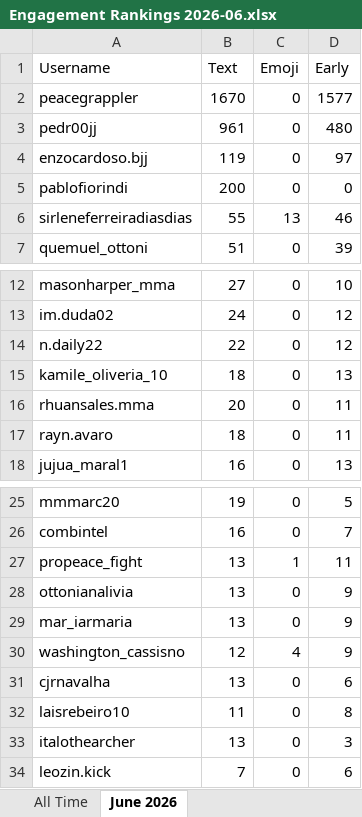
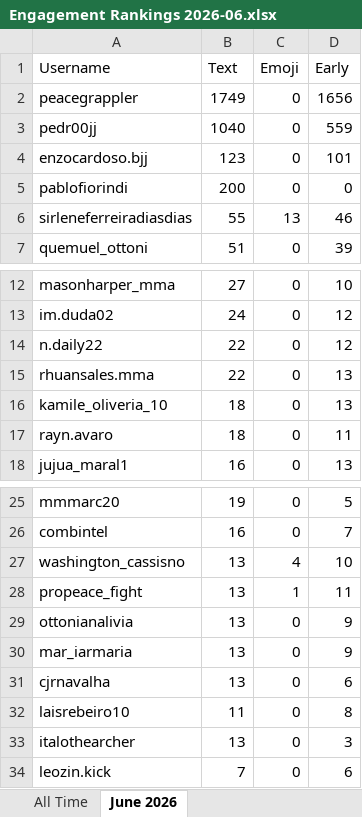
Before and after one commit to paxlucta/peace-grappler, an Excel workbook: Engagement Rankings 2026-06.xlsx, sheet June 2026, drawn as a sheet; only a part is shown, gaps mark what is left out; values as stored, in another font and other column widths than the file's, no borders; removed rows and columns are numbered as before the commit, all else as after; the diff names each change by its address in the sheet, - before the commit and + after, or states it on an @@ line.

```diff
--- a/Engagement Rankings 2026-06.xlsx (sheet June 2026)
+++ b/Engagement Rankings 2026-06.xlsx (sheet June 2026)
-B2 (Text): 1670
+B2 (Text): 1749
-D2 (Early): 1577
+D2 (Early): 1656
-B3 (Text): 961
+B3 (Text): 1040
-D3 (Early): 480
+D3 (Early): 559
-B4 (Text): 119
+B4 (Text): 123
-D4 (Early): 97
+D4 (Early): 101
+row 15: rhuansales.mma | 22 | 0 | 13
-row 16: rhuansales.mma | 20 | 0 | 11
+row 27: washington_cassisno | 13 | 4 | 10
-row 30: washington_cassisno | 12 | 4 | 9
```
Also changed, not shown: sheet All Time, Engagement Rankings.xlsx, 11 other files.
